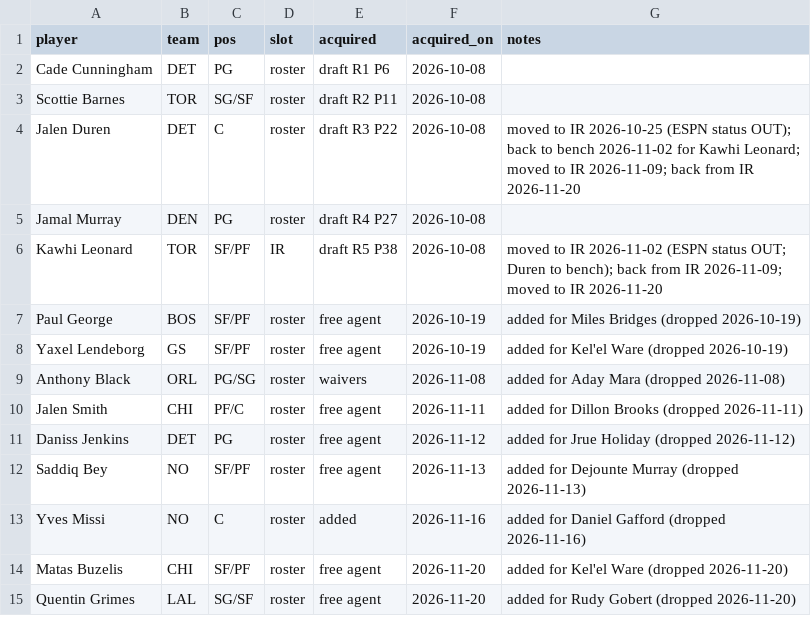
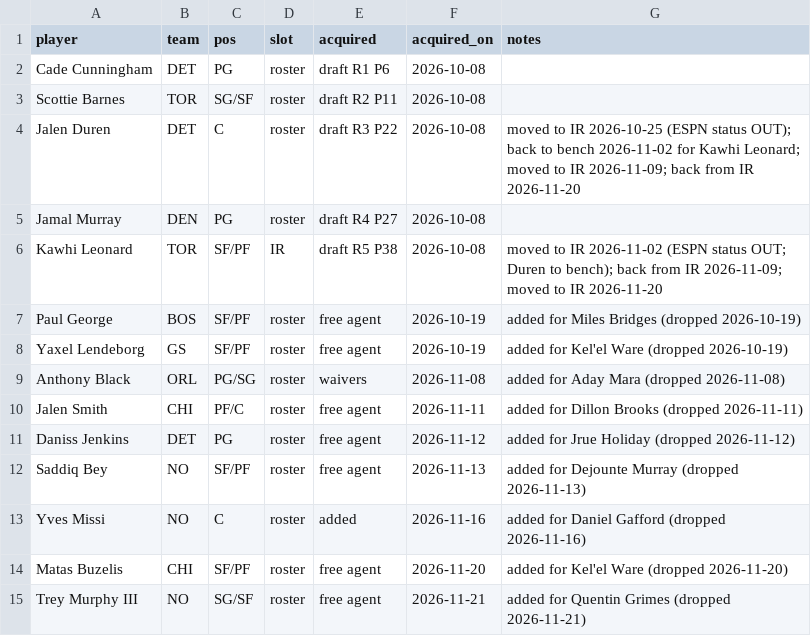
Before and after one commit to Kintukka2/NBA-FANTASY, a CSV file: council/roster.csv, drawn as a sheet.

```diff
--- a/council/roster.csv
+++ b/council/roster.csv
@@ -14,2 +14,2 @@ Yves Missi,NO,C,roster,added,2026-11-16,added for Daniel Gafford (dropped 2026-1
 Matas Buzelis,CHI,SF/PF,roster,free agent,2026-11-20,added for Kel'el Ware (dropped 2026-11-20)
-Quentin Grimes,LAL,SG/SF,roster,free agent,2026-11-20,added for Rudy Gobert (dropped 2026-11-20)
+Trey Murphy III,NO,SG/SF,roster,free agent,2026-11-21,added for Quentin Grimes (dropped 2026-11-21)
```
Also changed, not shown: 6 other files.
